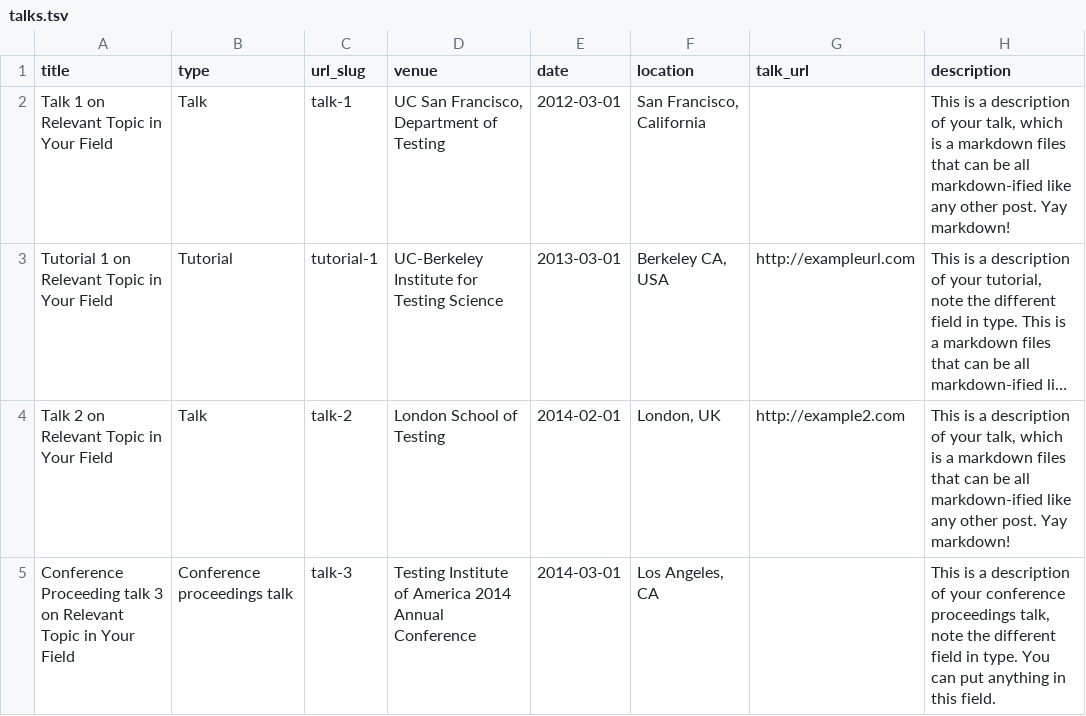
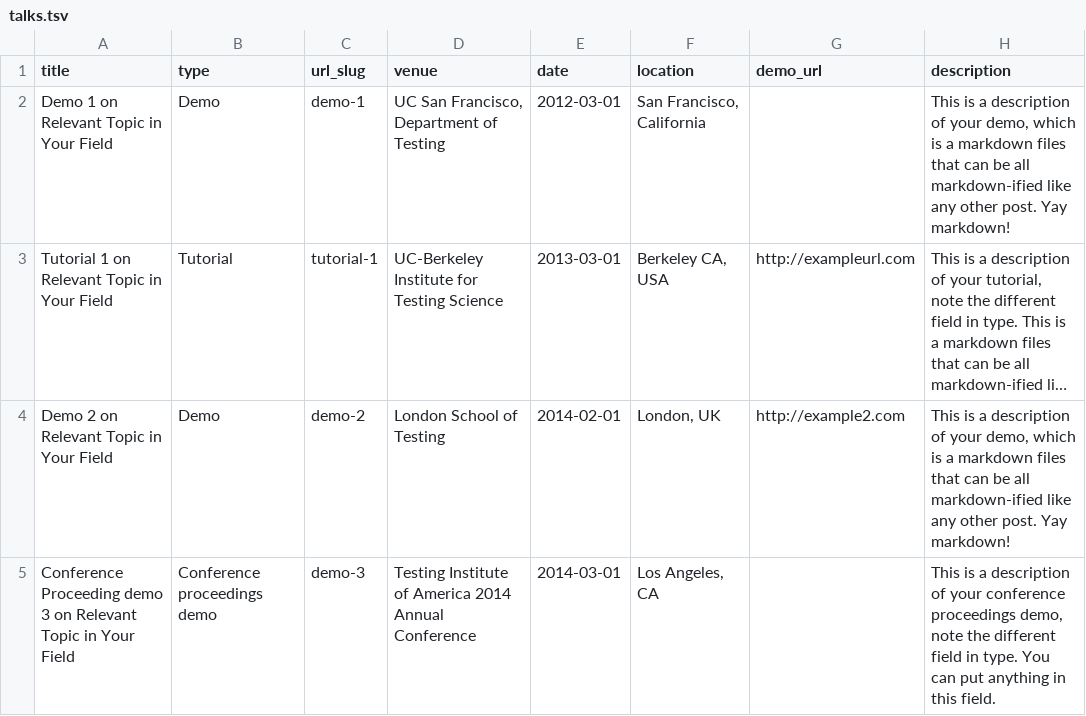
Before and after one commit to VikasTokala/VikasTokala.github.io, a TSV file: markdown_generator/talks.tsv, drawn as a sheet; long unchanged cells end in …; the diff names each change by its address in the sheet, - before the commit and + after, or states it on an @@ line.

Commit message:
site data

```diff
--- a/markdown_generator/talks.tsv
+++ b/markdown_generator/talks.tsv
-G1: talk_url
+G1: demo_url
-A2 (title): Talk 1 on Relevant Topic in Your Field
+A2 (title): Demo 1 on Relevant Topic in Your Field
-B2 (type): Talk
+B2 (type): Demo
-C2 (url_slug): talk-1
+C2 (url_slug): demo-1
-H2 (description): …of your talk, which is…
+H2 (description): …of your demo, which is…
-A4 (title): Talk 2 on Relevant Topic in Your Field
+A4 (title): Demo 2 on Relevant Topic in Your Field
-B4 (type): Talk
+B4 (type): Demo
-C4 (url_slug): talk-2
+C4 (url_slug): demo-2
-H4 (description): …of your talk, which is…
+H4 (description): …of your demo, which is…
-A5 (title): Conference Proceeding talk 3 on…
+A5 (title): Conference Proceeding demo 3 on…
-B5 (type): Conference proceedings talk
+B5 (type): Conference proceedings demo
-C5 (url_slug): talk-3
+C5 (url_slug): demo-3
-H5 (description): …conference proceedings talk, note the…
+H5 (description): …conference proceedings demo, note the…
```
Also changed, not shown: 28 other files.
